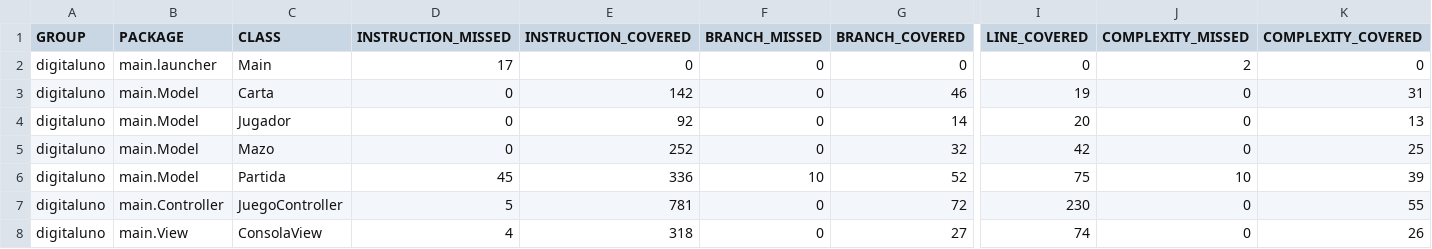
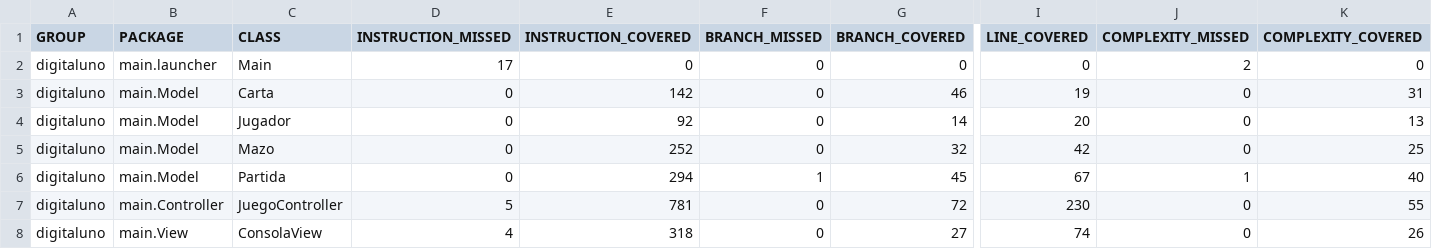
Before and after one commit to 1631153/TQS, a CSV file: target/site/jacoco/jacoco.csv, drawn as a sheet; only a part is shown, gaps mark what is left out; the diff names each change by its address in the sheet, - before the commit and + after, or states it on an @@ line.

```diff
--- a/target/site/jacoco/jacoco.csv
+++ b/target/site/jacoco/jacoco.csv
-D6 (INSTRUCTION_MISSED): 45
+D6 (INSTRUCTION_MISSED): 0
-E6 (INSTRUCTION_COVERED): 336
+E6 (INSTRUCTION_COVERED): 294
-F6 (BRANCH_MISSED): 10
+F6 (BRANCH_MISSED): 1
-G6 (BRANCH_COVERED): 52
+G6 (BRANCH_COVERED): 45
-I6 (LINE_COVERED): 75
+I6 (LINE_COVERED): 67
-J6 (COMPLEXITY_MISSED): 10
+J6 (COMPLEXITY_MISSED): 1
-K6 (COMPLEXITY_COVERED): 39
+K6 (COMPLEXITY_COVERED): 40
```
Also changed, not shown: 25 other files.
